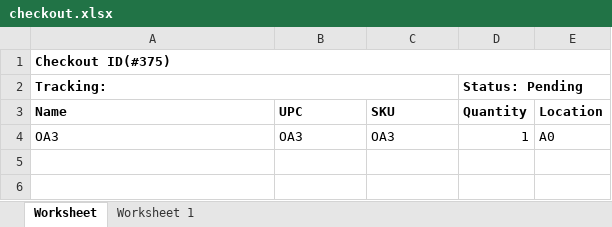
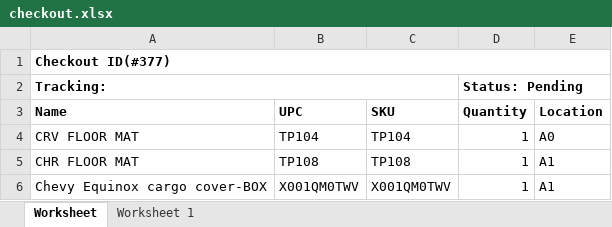
Before and after one commit to que2018/c3, an Excel workbook: admin/assets/file/export/checkout.xlsx, sheet Worksheet, drawn as a sheet; values as stored, in another font and other column widths than the file's, no borders; removed rows and columns are numbered as before the commit, all else as after; the diff names each change by its address in the sheet, - before the commit and + after, or states it on an @@ line.

```diff
--- a/admin/assets/file/export/checkout.xlsx (sheet Worksheet)
+++ b/admin/assets/file/export/checkout.xlsx (sheet Worksheet)
-A1 (Name): Checkout ID(#375)
+A1 (Name): Checkout ID(#377)
-row 4: OA3 | OA3 | OA3 | 1 | A0
+row 4: CRV FLOOR MAT | TP104 | TP104 | 1 | A0
+row 5: CHR FLOOR MAT | TP108 | TP108 | 1 | A1
+row 6: Chevy Equinox cargo cover-BOX | X001QM0TWV | X001QM0TWV | 1 | A1
```
Also changed, not shown: admin/assets/file/export/inventory.xlsx, admin/assets/file/export/transaction.xlsx, 13 other files.
